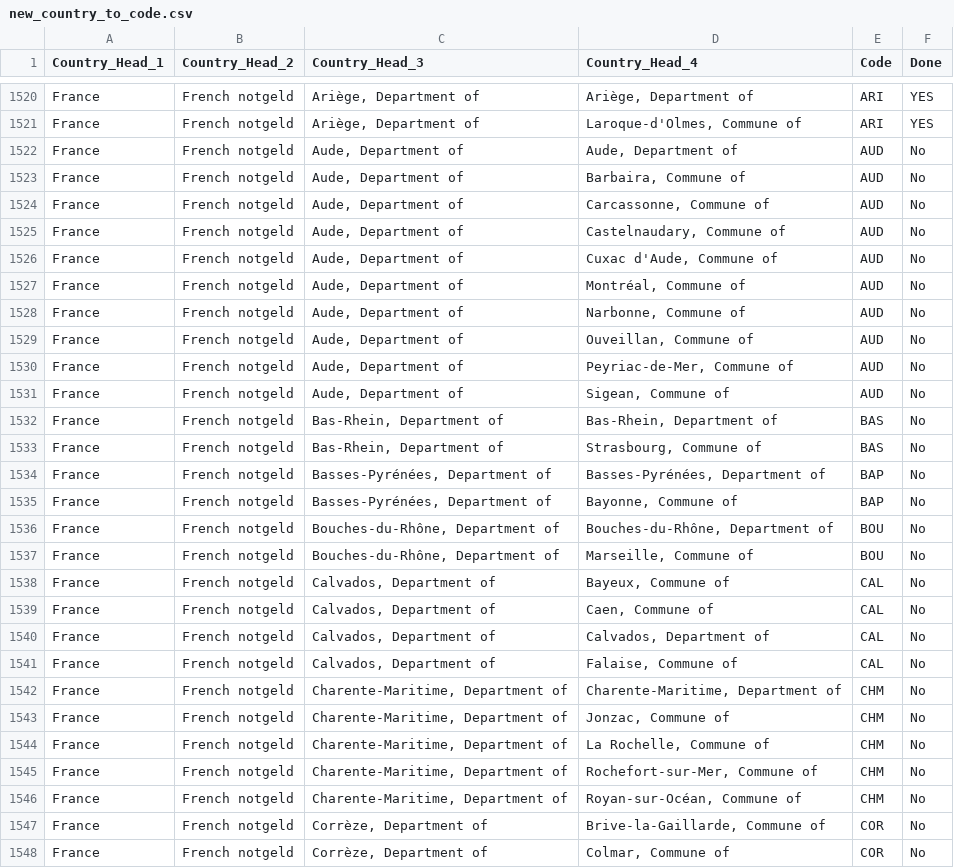
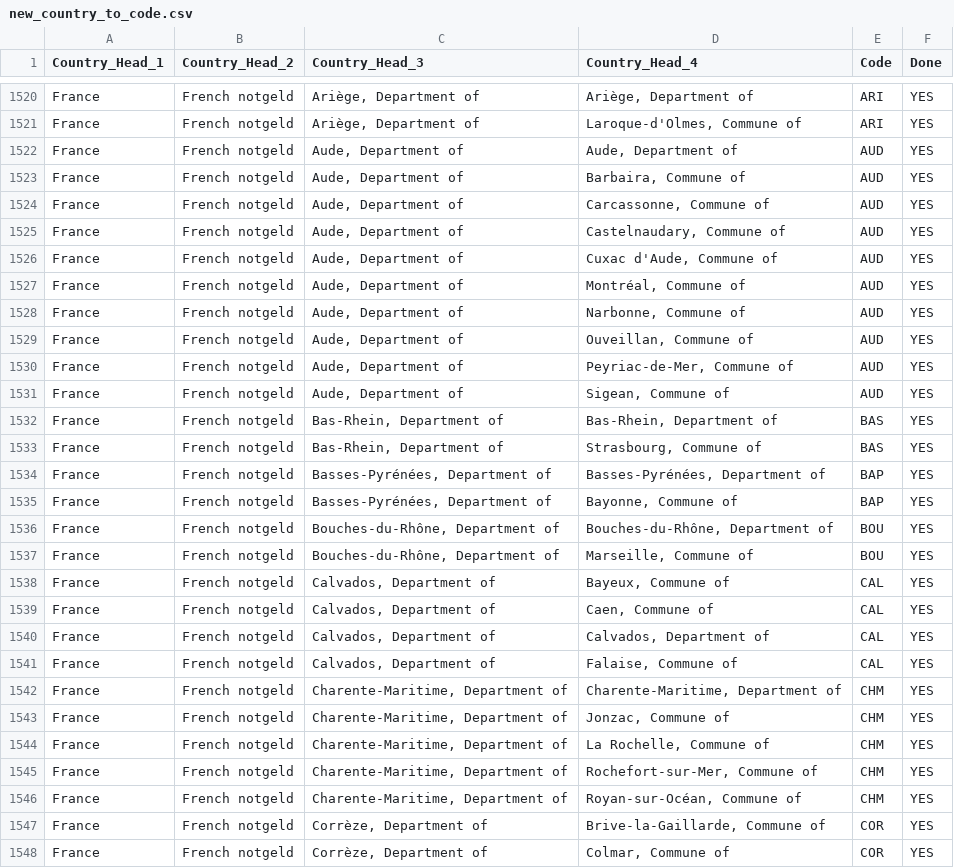
Before and after one commit to robertmxmx/numismatic_map, a CSV file: new_country_to_code.csv, drawn as a sheet; only a part is shown, gaps mark what is left out; the diff covers the shown part only.

```diff
--- a/new_country_to_code.csv
+++ b/new_country_to_code.csv
@@ -1521,28 +1521,28 @@ France,French notgeld,"Ariège, Department of","Ariège, Department of",ARI,YE
 France,French notgeld,"Ariège, Department of","Laroque-d'Olmes, Commune of",ARI,YES
-France,French notgeld,"Aude, Department of","Aude, Department of",AUD,No
-France,French notgeld,"Aude, Department of","Barbaira, Commune of",AUD,No
-France,French notgeld,"Aude, Department of","Carcassonne, Commune of",AUD,No
-France,French notgeld,"Aude, Department of","Castelnaudary, Commune of",AUD,No
-France,French notgeld,"Aude, Department of","Cuxac d'Aude, Commune of",AUD,No
-France,French notgeld,"Aude, Department of","Montréal, Commune of",AUD,No
-France,French notgeld,"Aude, Department of","Narbonne, Commune of",AUD,No
-France,French notgeld,"Aude, Department of","Ouveillan, Commune of",AUD,No
-France,French notgeld,"Aude, Department of","Peyriac-de-Mer, Commune of",AUD,No
-France,French notgeld,"Aude, Department of","Sigean, Commune of",AUD,No
-France,French notgeld,"Bas-Rhein, Department of","Bas-Rhein, Department of",BAS,No
-France,French notgeld,"Bas-Rhein, Department of","Strasbourg, Commune of",BAS,No
-France,French notgeld,"Basses-Pyrénées, Department of","Basses-Pyrénées, Department of",BAP,No
-France,French notgeld,"Basses-Pyrénées, Department of","Bayonne, Commune of",BAP,No
-France,French notgeld,"Bouches-du-Rhône, Department of","Bouches-du-Rhône, Department of",BOU,No
-France,French notgeld,"Bouches-du-Rhône, Department of","Marseille, Commune of",BOU,No
-France,French notgeld,"Calvados, Department of","Bayeux, Commune of",CAL,No
-France,French notgeld,"Calvados, Department of","Caen, Commune of",CAL,No
-France,French notgeld,"Calvados, Department of","Calvados, Department of",CAL,No
-France,French notgeld,"Calvados, Department of","Falaise, Commune of",CAL,No
-France,French notgeld,"Charente-Maritime, Department of","Charente-Maritime, Department of",CHM,No
-France,French notgeld,"Charente-Maritime, Department of","Jonzac, Commune of",CHM,No
-France,French notgeld,"Charente-Maritime, Department of","La Rochelle, Commune of",CHM,No
-France,French notgeld,"Charente-Maritime, Department of","Rochefort-sur-Mer, Commune of",CHM,No
-France,French notgeld,"Charente-Maritime, Department of","Royan-sur-Océan, Commune of",CHM,No
-France,French notgeld,"Corrèze, Department of","Brive-la-Gaillarde, Commune of",COR,No
-France,French notgeld,"Corrèze, Department of","Colmar, Commune of",COR,No
+France,French notgeld,"Aude, Department of","Aude, Department of",AUD,YES
+France,French notgeld,"Aude, Department of","Barbaira, Commune of",AUD,YES
+France,French notgeld,"Aude, Department of","Carcassonne, Commune of",AUD,YES
+France,French notgeld,"Aude, Department of","Castelnaudary, Commune of",AUD,YES
+France,French notgeld,"Aude, Department of","Cuxac d'Aude, Commune of",AUD,YES
+France,French notgeld,"Aude, Department of","Montréal, Commune of",AUD,YES
+France,French notgeld,"Aude, Department of","Narbonne, Commune of",AUD,YES
+France,French notgeld,"Aude, Department of","Ouveillan, Commune of",AUD,YES
+France,French notgeld,"Aude, Department of","Peyriac-de-Mer, Commune of",AUD,YES
+France,French notgeld,"Aude, Department of","Sigean, Commune of",AUD,YES
+France,French notgeld,"Bas-Rhein, Department of","Bas-Rhein, Department of",BAS,YES
+France,French notgeld,"Bas-Rhein, Department of","Strasbourg, Commune of",BAS,YES
+France,French notgeld,"Basses-Pyrénées, Department of","Basses-Pyrénées, Department of",BAP,YES
+France,French notgeld,"Basses-Pyrénées, Department of","Bayonne, Commune of",BAP,YES
+France,French notgeld,"Bouches-du-Rhône, Department of","Bouches-du-Rhône, Department of",BOU,YES
+France,French notgeld,"Bouches-du-Rhône, Department of","Marseille, Commune of",BOU,YES
+France,French notgeld,"Calvados, Department of","Bayeux, Commune of",CAL,YES
+France,French notgeld,"Calvados, Department of","Caen, Commune of",CAL,YES
+France,French notgeld,"Calvados, Department of","Calvados, Department of",CAL,YES
+France,French notgeld,"Calvados, Department of","Falaise, Commune of",CAL,YES
+France,French notgeld,"Charente-Maritime, Department of","Charente-Maritime, Department of",CHM,YES
+France,French notgeld,"Charente-Maritime, Department of","Jonzac, Commune of",CHM,YES
+France,French notgeld,"Charente-Maritime, Department of","La Rochelle, Commune of",CHM,YES
+France,French notgeld,"Charente-Maritime, Department of","Rochefort-sur-Mer, Commune of",CHM,YES
+France,French notgeld,"Charente-Maritime, Department of","Royan-sur-Océan, Commune of",CHM,YES
+France,French notgeld,"Corrèze, Department of","Brive-la-Gaillarde, Commune of",COR,YES
+France,French notgeld,"Corrèze, Department of","Colmar, Commune of",COR,YES
```
Also changed, not shown: 26 edited cells elsewhere in this file, 1 other file.
